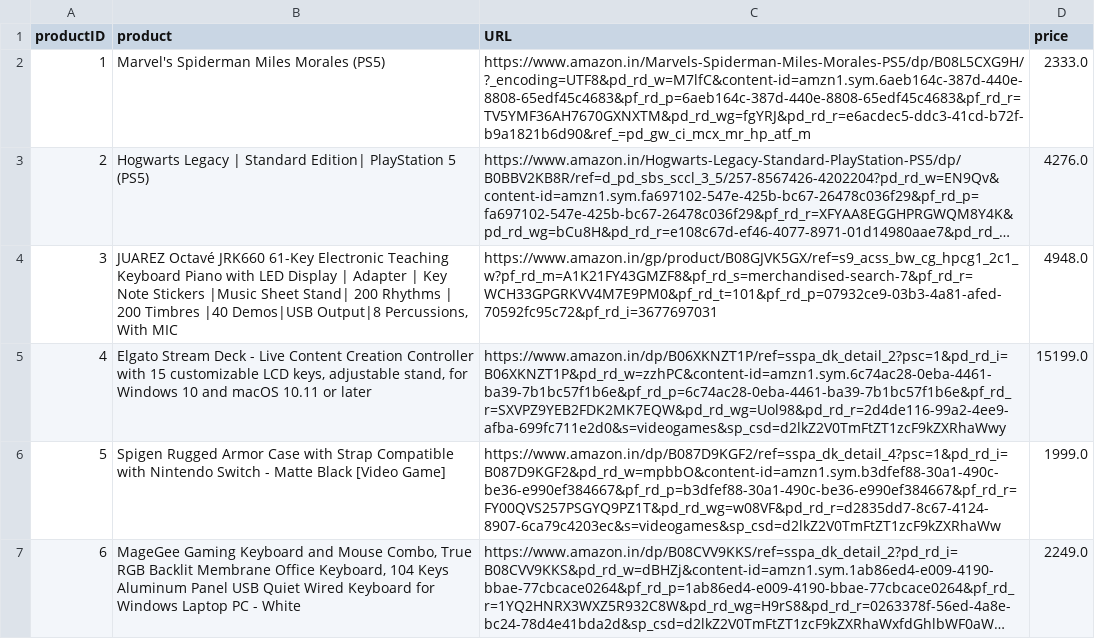
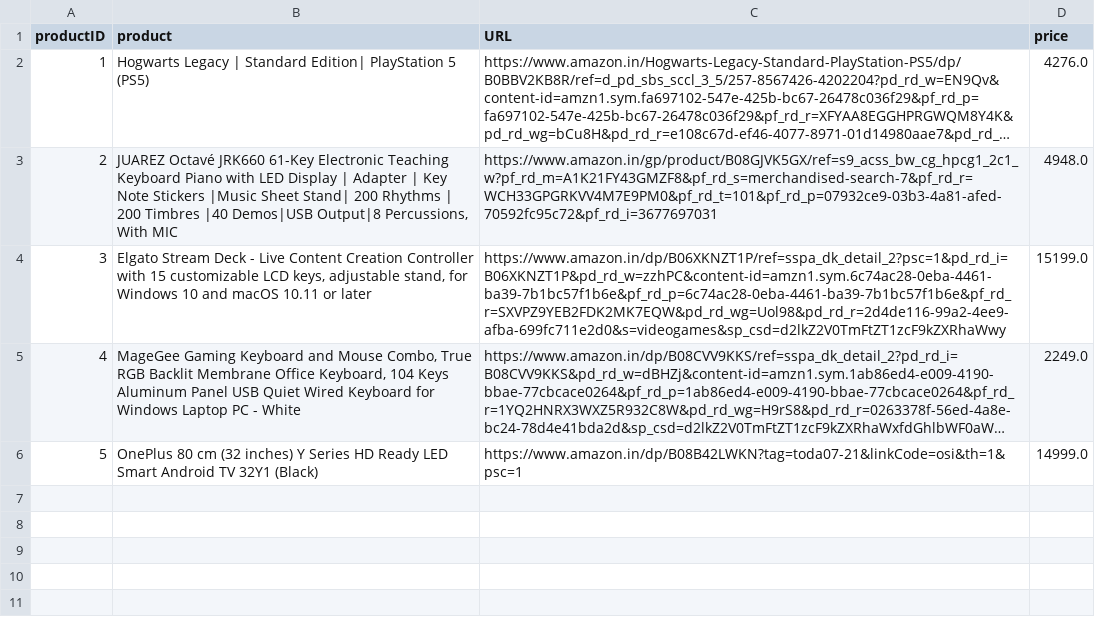
Before and after one commit to Justinalan0965/E-commerce-Price-Tracking-and-Prediction, a CSV file: amazon_data.csv, drawn as a sheet; long unchanged cells end in …; removed rows and columns are numbered as before the commit, all else as after; the diff names each change by its address in the sheet, - before the commit and + after, or states it on an @@ line.

```diff
--- a/amazon_data.csv
+++ b/amazon_data.csv
-row 2: 1 | Marvel's Spiderman Miles Morales (PS5) | https://www.amazon.in/Marvels-Spiderman-Miles-Morales-PS5/dp/B08L5CXG9H/?_encoding=UTF8&pd_rd_w=M7lfC&content-id=amzn1.sym.6aeb164c-387d-440e-8808-65edf45c4683&pf_rd_p=6aeb164c-387d-440e-8808-65edf45c4683&pf_rd_r=TV5YMF36AH7670GXNXTM&pd_rd_wg=fgYRJ&pd_rd_r=e6acdec5-ddc3-41cd-b72f-b9a1821b6d90&ref_=pd_gw_ci_mcx_mr_hp_atf_m | 2333.0
@@ column A (productID) renumbered between rows 2 and 5 @@
-row 6: 5 | Spigen Rugged Armor Case with Strap Compatible with Nintendo Switch - Matte Black [Video Game] | https://www.amazon.in/dp/B087D9KGF2/ref=sspa_dk_detail_4?psc=1&pd_rd_i=B087D9KGF2&pd_rd_w=mpbbO&content-id=amzn1.sym.b3dfef88-30a1-490c-be36-e990ef384667&pf_rd_p=b3dfef88-30a1-490c-be36-e990ef384667&pf_rd_r=FY00QVS257PSGYQ9PZ1T&pd_rd_wg=w08VF&pd_rd_r=d2835dd7-8c67-4124-8907-6ca79c4203ec&s=videogames&sp_csd=d2lkZ2V0TmFtZT1zcF9kZXRhaWw | 1999.0
+row 6: 5 | OnePlus 80 cm (32 inches) Y Series HD Ready LED Smart Android TV 32Y1 (Black) | https://www.amazon.in/dp/B08B42LWKN?tag=toda07-21&linkCode=osi&th=1&psc=1 | 14999.0
```
Also changed, not shown: dataset/Orient Electric Fan.csv, product_data.csv, 20 other files.
